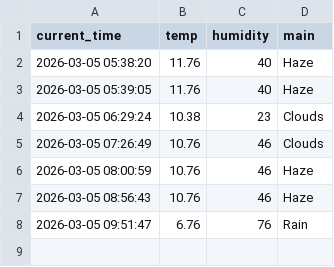
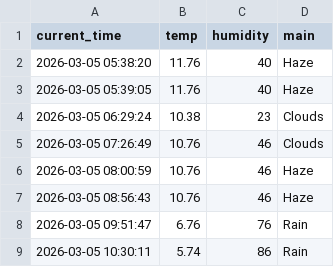
Before and after one commit to kimkcj2007-code/weather_5m, a CSV file: weather.csv, drawn as a sheet.

```diff
--- a/weather.csv
+++ b/weather.csv
@@ -8 +8,2 @@ current_time,temp,humidity,main
 2026-03-05 09:51:47,6.76,76,Rain
+2026-03-05 10:30:11,5.74,86,Rain
```
